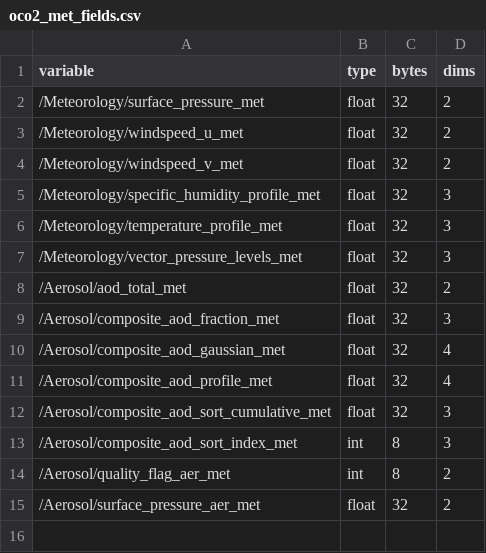
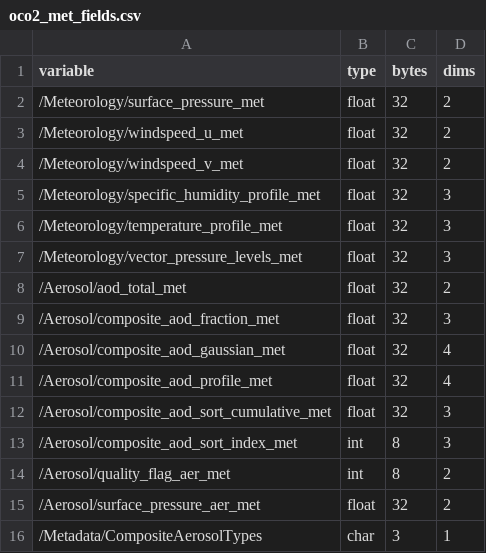
Before and after one commit to L2UQ/refractor_uq, a CSV file: metadata/oco2_met_fields.csv, drawn as a sheet.

Commit message:
Handle aerosol type fields in scene files

```diff
--- a/metadata/oco2_met_fields.csv
+++ b/metadata/oco2_met_fields.csv
@@ -15 +15,2 @@ variable,type,bytes,dims
 /Aerosol/surface_pressure_aer_met,float,32,2
+/Metadata/CompositeAerosolTypes,char,3,1
```
Also changed, not shown: 1 other file.
